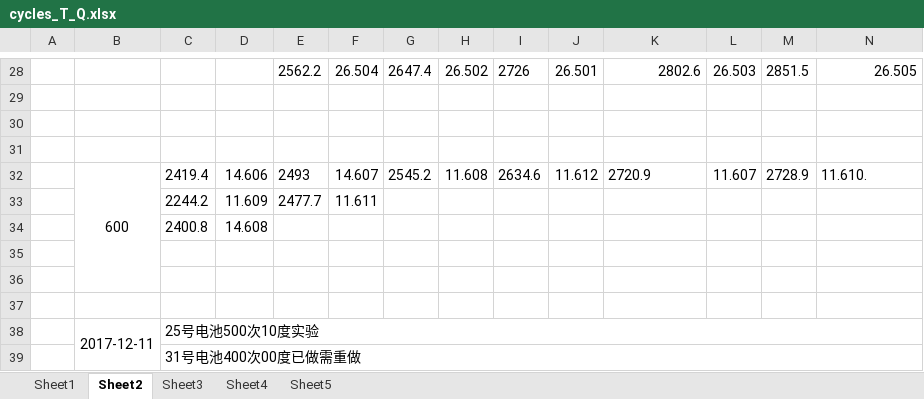
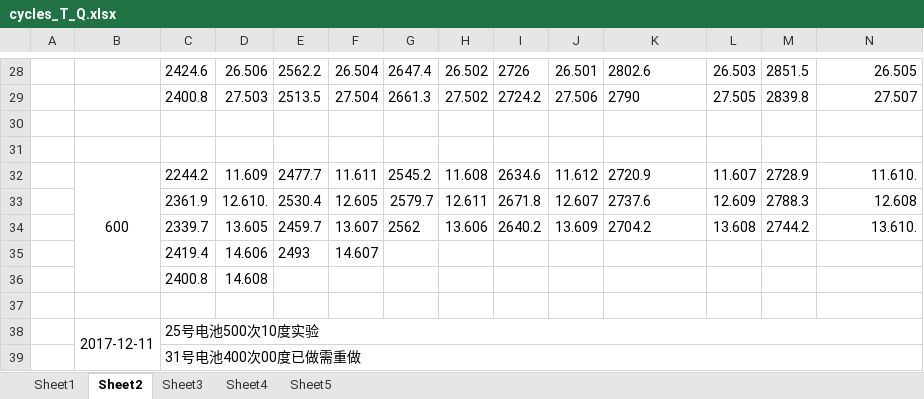
Before and after one commit to wenbinDong/dong, an Excel workbook: cod/新建文件夹/cycles_T_Q.xlsx, sheet Sheet2, drawn as a sheet; only a part is shown, gaps mark what is left out; values as stored, in another font and other column widths than the file's, no borders; removed rows and columns are numbered as before the commit, all else as after; rows hold the shown columns only; the diff covers the shown part only; the diff names each change by its address in the sheet, - before the commit and + after, or states it on an @@ line.

```diff
--- a/cod/新建文件夹/cycles_T_Q.xlsx (sheet Sheet2)
+++ b/cod/新建文件夹/cycles_T_Q.xlsx (sheet Sheet2)
-C28: (empty)
+C28: 2424.6
-D28: (empty)
+D28: 26.506
-K28 alignment: right
+K28 alignment: left
+row 29:  |  | 2400.8 | 27.503 | 2513.5 | 27.504 | 2661.3 | 27.502 | 2724.2 | 27.506 | 2790 | 27.505 | 2839.8 | 27.507
-row 31: (empty)
-C32: 2419.4
+C32: 2244.2
-D32: 14.606
+D32: 11.609
-E32: 2493
+E32: 2477.7
-F32: 14.607
+F32: 11.611
-N32 alignment: left
+N32 alignment: right
-row 33:  |  | 2244.2 | 11.609 | 2477.7 | 11.611
+row 33:  |  | 2361.9 | 12.610. | 2530.4 | 12.605 | 2579.7 | 12.611 | 2671.8 | 12.607 | 2737.6 | 12.609 | 2788.3 | 12.608
+row 34:  |  | 2339.7 | 13.605 | 2459.7 | 13.607 | 2562 | 13.606 | 2640.2 | 13.609 | 2704.2 | 13.608 | 2744.2 | 13.610.
+row 35:  |  | 2419.4 | 14.606 | 2493 | 14.607
-row 35: (empty)
-row 36: (empty)
```
Also changed, not shown: 2 added rows, 2 removed rows, 64 edited cells and cell formats elsewhere in this sheet, sheet Sheet4, sheet Sheet5, 17 other files.
